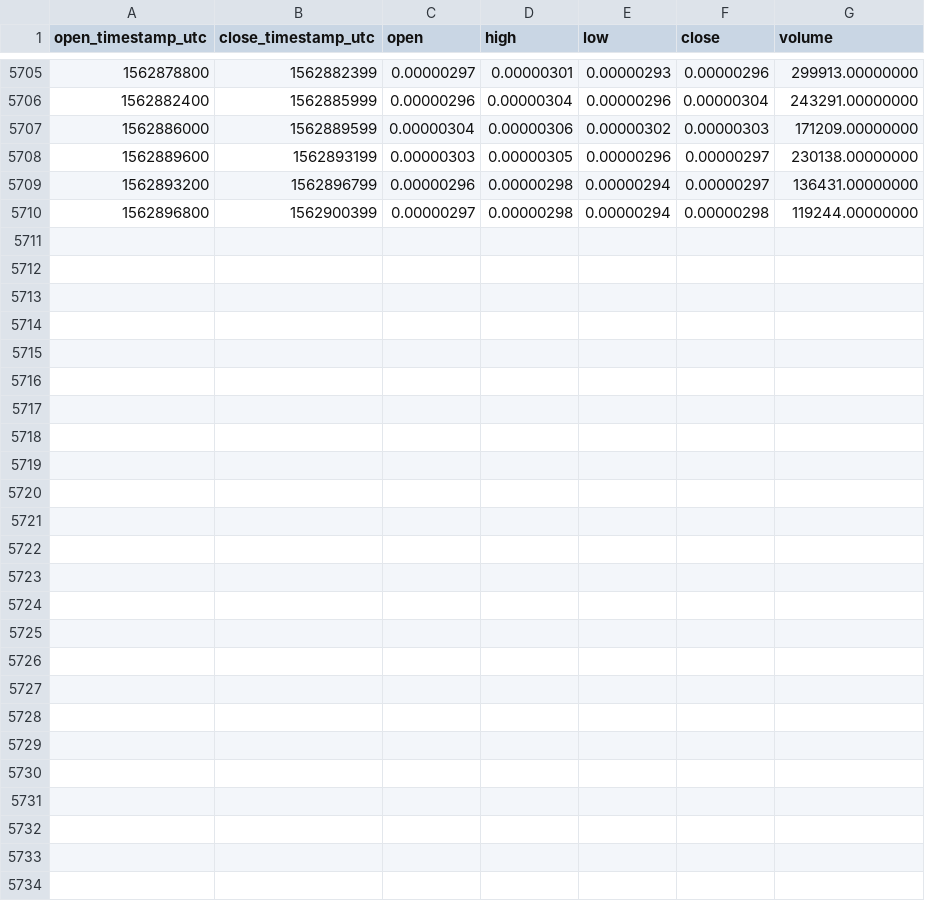
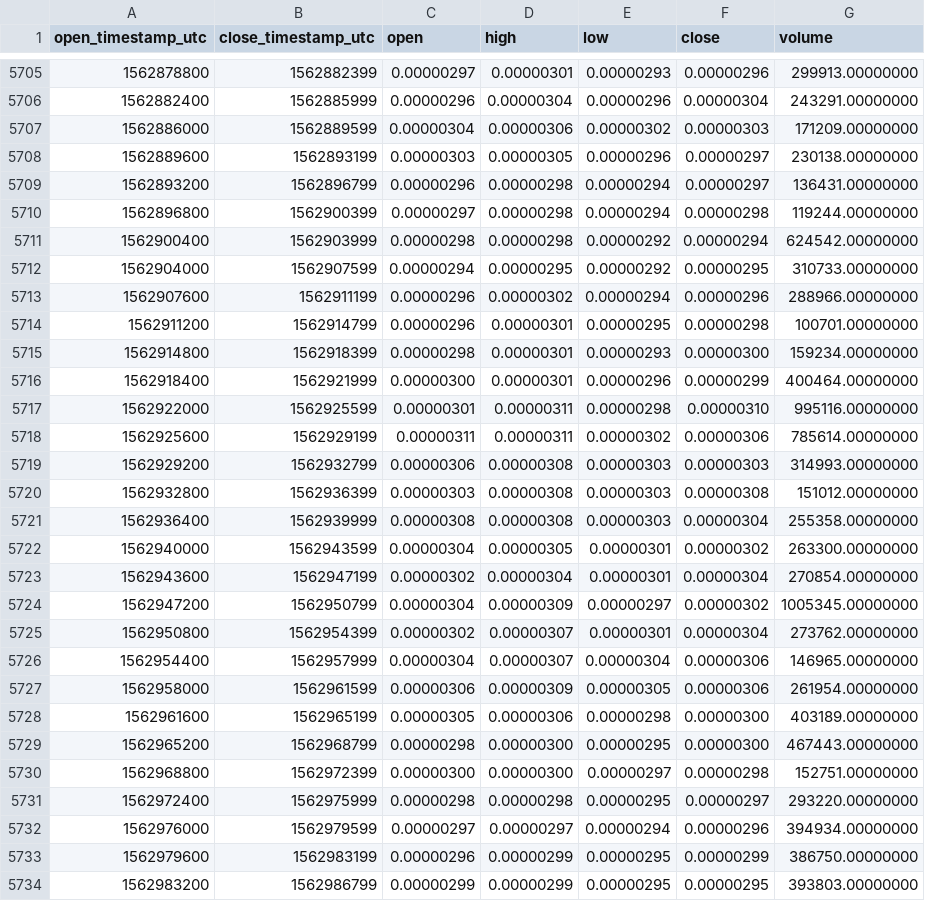
Before and after one commit to cryptobigbro/binance-MITHBTC, a CSV file: binance-MITHBTC-1h.csv, drawn as a sheet; only a part is shown, gaps mark what is left out; the diff names each change by its address in the sheet, - before the commit and + after, or states it on an @@ line.

Commit message:
Update OHLCV data.

```diff
--- a/binance-MITHBTC-1h.csv
+++ b/binance-MITHBTC-1h.csv
+row 5711: 1562900400 | 1562903999 | 0.00000298 | 0.00000298 | 0.00000292 | 0.00000294 | 624542.00000000
+row 5712: 1562904000 | 1562907599 | 0.00000294 | 0.00000295 | 0.00000292 | 0.00000295 | 310733.00000000
+row 5713: 1562907600 | 1562911199 | 0.00000296 | 0.00000302 | 0.00000294 | 0.00000296 | 288966.00000000
+row 5714: 1562911200 | 1562914799 | 0.00000296 | 0.00000301 | 0.00000295 | 0.00000298 | 100701.00000000
+row 5715: 1562914800 | 1562918399 | 0.00000298 | 0.00000301 | 0.00000293 | 0.00000300 | 159234.00000000
+row 5716: 1562918400 | 1562921999 | 0.00000300 | 0.00000301 | 0.00000296 | 0.00000299 | 400464.00000000
+row 5717: 1562922000 | 1562925599 | 0.00000301 | 0.00000311 | 0.00000298 | 0.00000310 | 995116.00000000
+row 5718: 1562925600 | 1562929199 | 0.00000311 | 0.00000311 | 0.00000302 | 0.00000306 | 785614.00000000
+row 5719: 1562929200 | 1562932799 | 0.00000306 | 0.00000308 | 0.00000303 | 0.00000303 | 314993.00000000
+row 5720: 1562932800 | 1562936399 | 0.00000303 | 0.00000308 | 0.00000303 | 0.00000308 | 151012.00000000
+row 5721: 1562936400 | 1562939999 | 0.00000308 | 0.00000308 | 0.00000303 | 0.00000304 | 255358.00000000
+row 5722: 1562940000 | 1562943599 | 0.00000304 | 0.00000305 | 0.00000301 | 0.00000302 | 263300.00000000
+row 5723: 1562943600 | 1562947199 | 0.00000302 | 0.00000304 | 0.00000301 | 0.00000304 | 270854.00000000
+row 5724: 1562947200 | 1562950799 | 0.00000304 | 0.00000309 | 0.00000297 | 0.00000302 | 1005345.00000000
+row 5725: 1562950800 | 1562954399 | 0.00000302 | 0.00000307 | 0.00000301 | 0.00000304 | 273762.00000000
+row 5726: 1562954400 | 1562957999 | 0.00000304 | 0.00000307 | 0.00000304 | 0.00000306 | 146965.00000000
+row 5727: 1562958000 | 1562961599 | 0.00000306 | 0.00000309 | 0.00000305 | 0.00000306 | 261954.00000000
+row 5728: 1562961600 | 1562965199 | 0.00000305 | 0.00000306 | 0.00000298 | 0.00000300 | 403189.00000000
+row 5729: 1562965200 | 1562968799 | 0.00000298 | 0.00000300 | 0.00000295 | 0.00000300 | 467443.00000000
+row 5730: 1562968800 | 1562972399 | 0.00000300 | 0.00000300 | 0.00000297 | 0.00000298 | 152751.00000000
+row 5731: 1562972400 | 1562975999 | 0.00000298 | 0.00000298 | 0.00000295 | 0.00000297 | 293220.00000000
+row 5732: 1562976000 | 1562979599 | 0.00000297 | 0.00000297 | 0.00000294 | 0.00000296 | 394934.00000000
+row 5733: 1562979600 | 1562983199 | 0.00000296 | 0.00000299 | 0.00000295 | 0.00000299 | 386750.00000000
+row 5734: 1562983200 | 1562986799 | 0.00000299 | 0.00000299 | 0.00000295 | 0.00000295 | 393803.00000000
```
Also changed, not shown: binance-MITHBTC-1d.csv.
